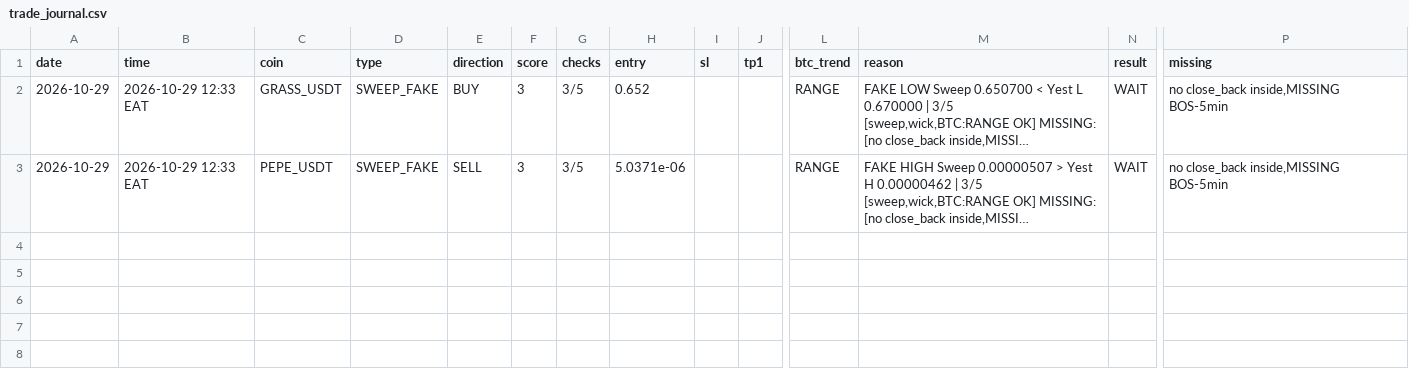
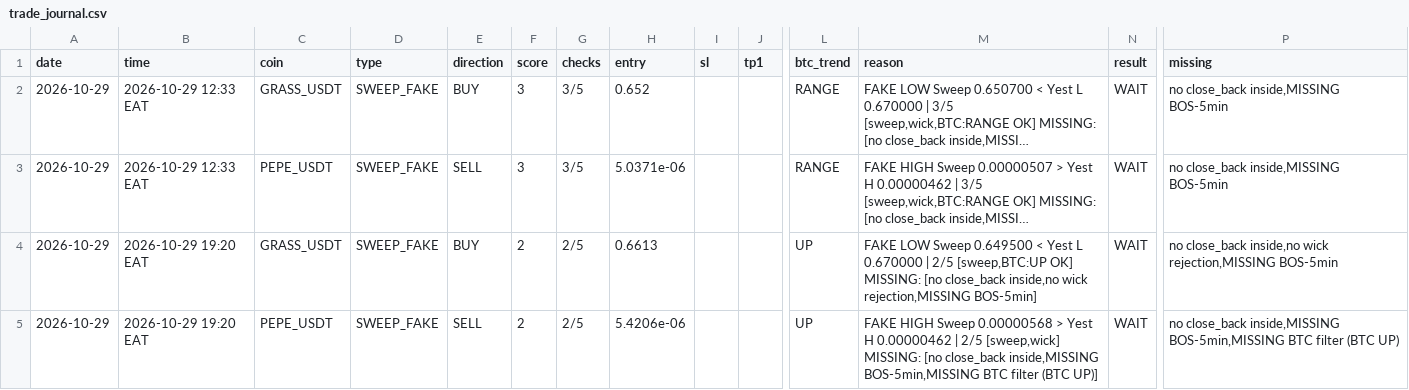
Before and after one commit to Asha44-023/Koma-bot-, a CSV file: trade_journal.csv, drawn as a sheet; only a part is shown, gaps mark what is left out; long unchanged cells end in …; rows hold the shown columns only; the diff names each change by its address in the sheet, - before the commit and + after, or states it on an @@ line.

Commit message:
state 2026-10-29T16:20:19Z [skip ci]

```diff
--- a/trade_journal.csv
+++ b/trade_journal.csv
+row 4: 2026-10-29 | 2026-10-29 19:20 EAT | GRASS_USDT | SWEEP_FAKE | BUY | 2 | 2/5 | 0.6613 |  |  | UP | FAKE LOW Sweep 0.649500 < Yest L 0.670000 | 2/5 [sweep,BTC:UP OK] MISSING: [no close_back inside,no wick rejection,MISSING BOS-5min] | WAIT | no close_back inside,no wick rejection,MISSING BOS-5min
+row 5: 2026-10-29 | 2026-10-29 19:20 EAT | PEPE_USDT | SWEEP_FAKE | SELL | 2 | 2/5 | 5.4206e-06 |  |  | UP | FAKE HIGH Sweep 0.00000568 > Yest H 0.00000462 | 2/5 [sweep,wick] MISSING: [no close_back inside,MISSING BOS-5min,MISSING BTC filter (BTC UP)] | WAIT | no close_back inside,MISSING BOS-5min,MISSING BTC filter (BTC UP)
```
